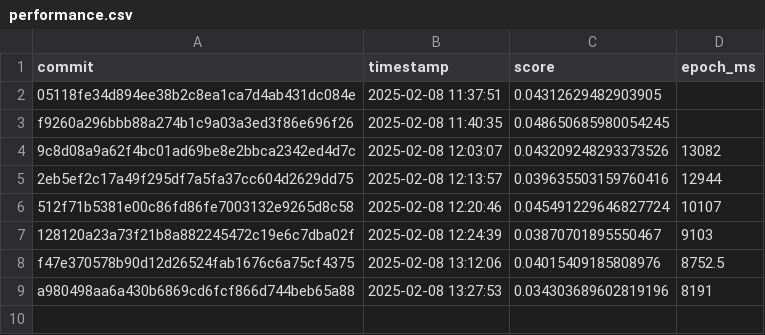
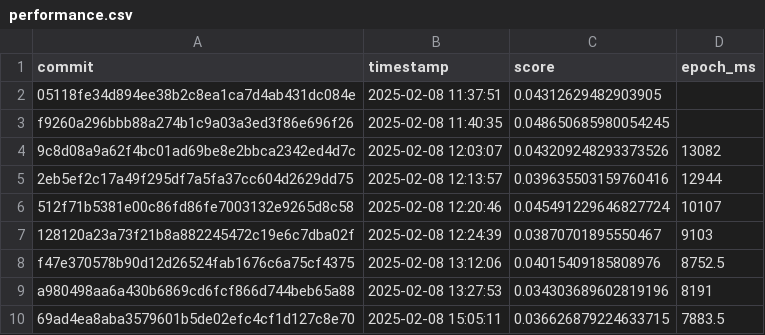
Before and after one commit to Nianzu/Scylla, a CSV file: performance.csv, drawn as a sheet.

```diff
--- a/performance.csv
+++ b/performance.csv
@@ -9 +9,2 @@ f47e370578b90d12d26524fab1676c6a75cf4375,2025-02-08 13:12:06,0.04015409185808976
 a980498aa6a430b6869cd6fcf866d744beb65a88,2025-02-08 13:27:53,0.034303689602819196, 8191
+69ad4ea8aba3579601b5de02efc4cf1d127c8e70,2025-02-08 15:05:11,0.036626879224633715, 7883.5
```
Also changed, not shown: 3 other files.
